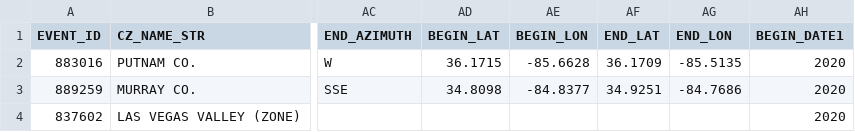
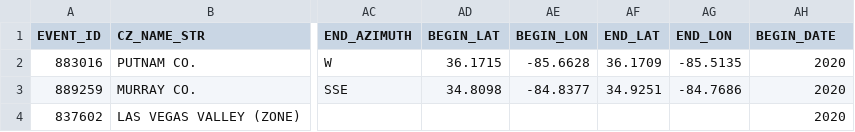
Before and after one commit to ramesh-singamsetti/storm, a CSV file: storm_data_search_results.csv, drawn as a sheet; only a part is shown, gaps mark what is left out; the diff names each change by its address in the sheet, - before the commit and + after, or states it on an @@ line.

Commit message:
Add files via upload

```diff
--- a/storm_data_search_results.csv
+++ b/storm_data_search_results.csv
-AH1: BEGIN_DATE1
+AH1: BEGIN_DATE
```
